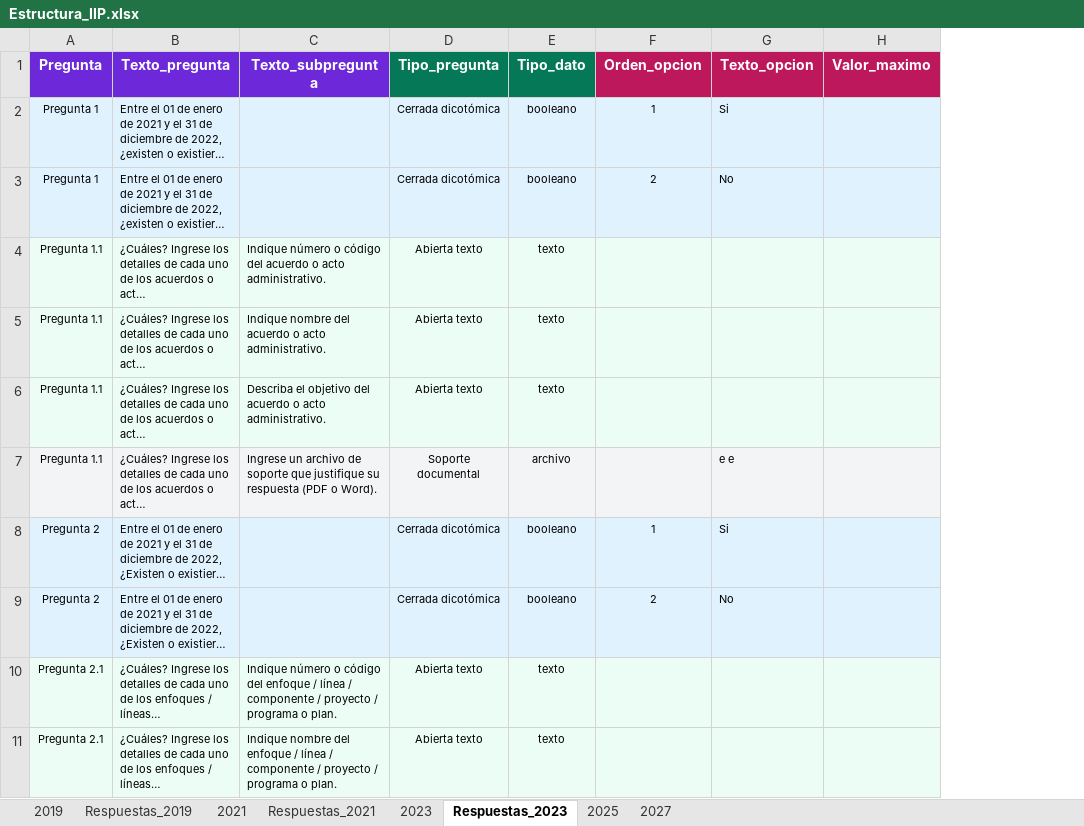
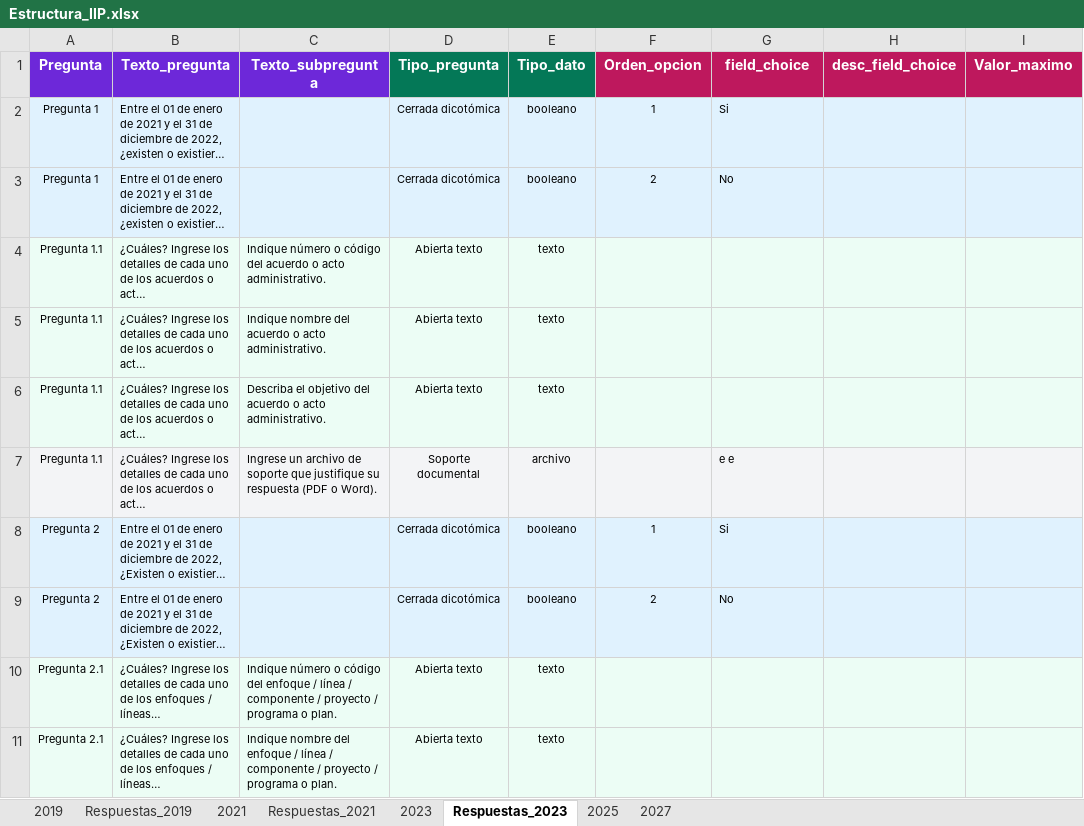
Before and after one commit to labcapitalvd/IIP, an Excel workbook: Persistence/src/populator/pops/jhonatan/Estructura_IIP.xlsx, sheet Respuestas_2023, drawn as a sheet; only a part is shown; long unchanged cells end in …; values as stored, in another font and other column widths than the file's, no borders; the diff names each change by its address in the sheet, - before the commit and + after, or states it on an @@ line.

```diff
--- a/Persistence/src/populator/pops/jhonatan/Estructura_IIP.xlsx (sheet Respuestas_2023)
+++ b/Persistence/src/populator/pops/jhonatan/Estructura_IIP.xlsx (sheet Respuestas_2023)
+column H (desc_field_choice), empty
-G1: Texto_opcion
+G1: field_choice
```
Also changed, not shown: sheet 2025, sheet 2019, sheet 2021, sheet 2023.
